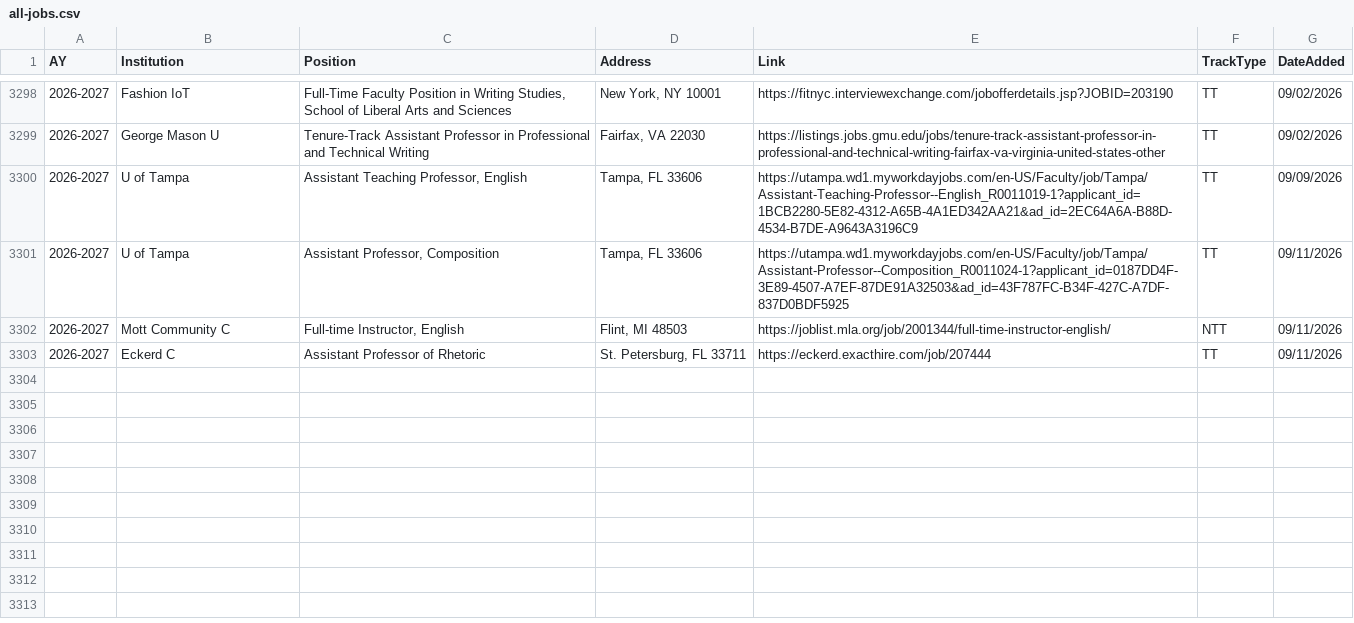
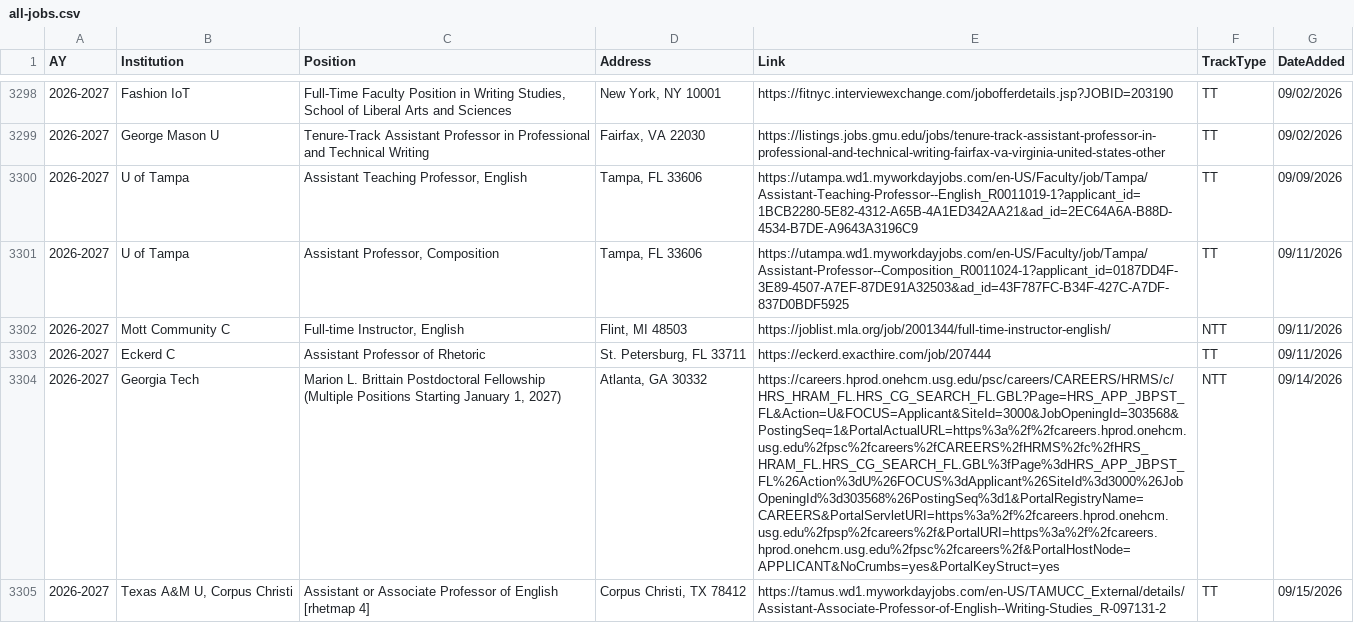
Before and after one commit to lingeringcode/rmdash, a CSV file: src/data/all-jobs.csv, drawn as a sheet; only a part is shown, gaps mark what is left out; the diff covers the shown part only; the diff names each change by its address in the sheet, - before the commit and + after, or states it on an @@ line.

```diff
--- a/src/data/all-jobs.csv
+++ b/src/data/all-jobs.csv
+row 3304: 2026-2027 | Georgia Tech | Marion L. Brittain Postdoctoral Fellowship (Multiple Positions Starting January 1, 2027) | Atlanta, GA 30332 | https://careers.hprod.onehcm.usg.edu/psc/careers/CAREERS/HRMS/c/HRS_HRAM_FL.HRS_CG_SEARCH_FL.GBL?Page=HRS_APP_JBPST_FL&Action=U&FOCUS=Applicant&SiteId=3000&JobOpeningId=303568&PostingSeq=1&PortalActualURL=https%3a%2f%2fcareers.hprod.onehcm.usg.edu%2fpsc%2fcareers%2fCAREERS%2fHRMS%2fc%2fHRS_HRAM_FL.HRS_CG_SEARCH_FL.GBL%3fPage%3dHRS_APP_JBPST_FL%26Action%3dU%26FOCUS%3dApplicant%26SiteId%3d3000%26JobOpeningId%3d303568%26PostingSeq%3d1&PortalRegistryName=CAREERS&PortalServletURI=https%3a%2f%2fcareers.hprod.onehcm.usg.edu%2fpsp%2fcareers%2f&PortalURI=https%3a%2f%2fcareers.hprod.onehcm.usg.edu%2fpsc%2fcareers%2f&PortalHostNode=APPLICANT&NoCrumbs=yes&PortalKeyStruct=yes | NTT | 09/14/2026
+row 3305: 2026-2027 | Texas A&M U, Corpus Christi | Assistant or Associate Professor of English [rhetmap 4] | Corpus Christi, TX 78412 | https://tamus.wd1.myworkdayjobs.com/en-US/TAMUCC_External/details/Assistant-Associate-Professor-of-English--Writing-Studies_R-097131-2 | TT | 09/15/2026
```
Also changed, not shown: 5 added rows and 3 edited cells elsewhere in this file, src/data/combined-jobs.csv, src/data/lat-lon-references.csv, 4 other files.
